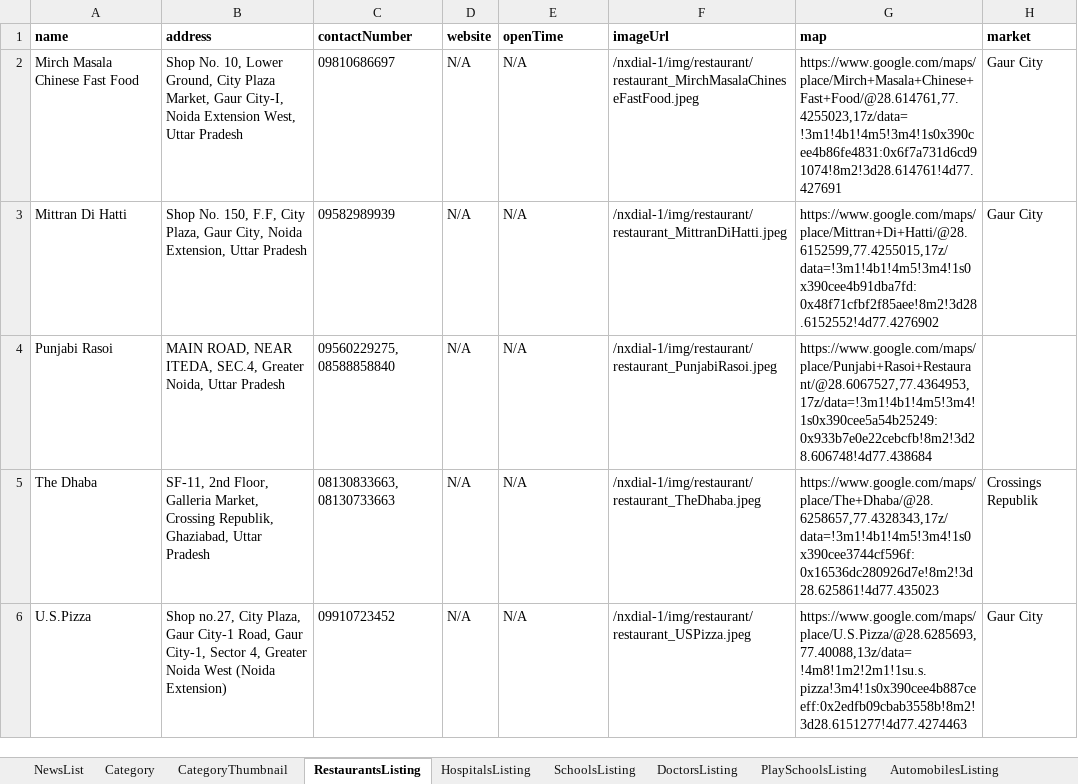
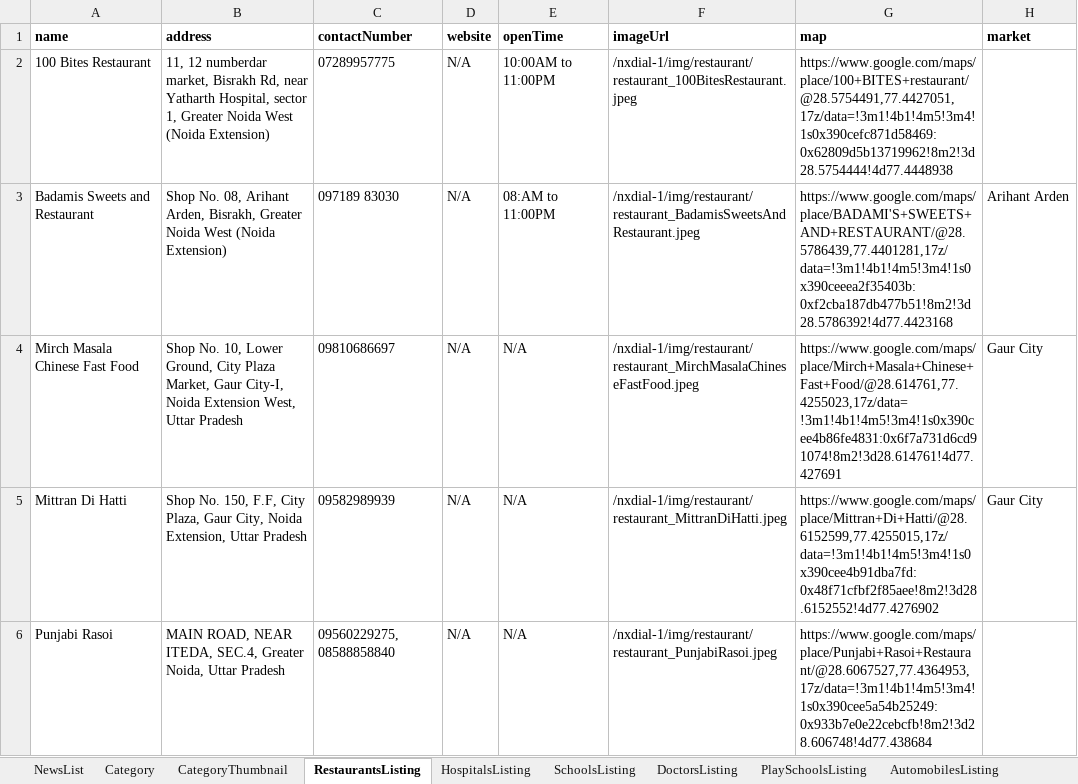
Before and after one commit to munishbharmoria/nx, an Excel workbook: src/main/resources/nxData_prod.xlsx, sheet RestaurantsListing, drawn as a sheet; only a part is shown; the shorter side is filled out with more unchanged rows; values as stored, in another font and other column widths than the file's, no borders; the diff names each change by its address in the sheet, - before the commit and + after, or states it on an @@ line.

Commit message:
Added new data

```diff
--- a/src/main/resources/nxData_prod.xlsx (sheet RestaurantsListing)
+++ b/src/main/resources/nxData_prod.xlsx (sheet RestaurantsListing)
+row 2: 100 Bites Restaurant | 11, 12 numberdar market, Bisrakh Rd, near Yatharth Hospital, sector 1, Greater Noida West (Noida Extension) | 07289957775 | N/A | 10:00AM to 11:00PM | /nxdial-1/img/restaurant/restaurant_100BitesRestaurant.jpeg | https://www.google.com/maps/place/100+BITES+restaurant/@28.5754491,77.4427051,17z/data=!3m1!4b1!4m5!3m4!1s0x390cefc871d58469:0x62809d5b13719962!8m2!3d28.5754444!4d77.4448938
+row 3: Badamis Sweets and Restaurant | Shop No. 08, Arihant Arden, Bisrakh, Greater Noida West (Noida Extension) | 097189 83030 | N/A | 08:AM to 11:00PM | /nxdial-1/img/restaurant/restaurant_BadamisSweetsAndRestaurant.jpeg | https://www.google.com/maps/place/BADAMI'S+SWEETS+AND+RESTAURANT/@28.5786439,77.4401281,17z/data=!3m1!4b1!4m5!3m4!1s0x390ceeea2f35403b:0xf2cba187db477b51!8m2!3d28.5786392!4d77.4423168 | Arihant Arden
```
Also changed, not shown: sheet DoctorsListing, sheet PlaySchoolsListing, 5 other files.
